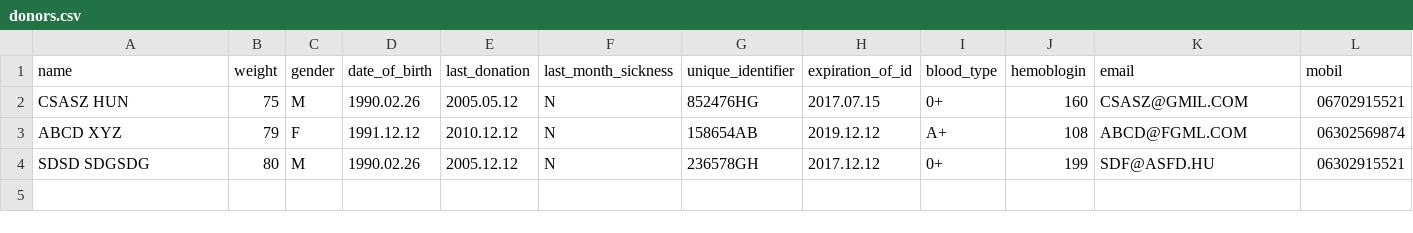
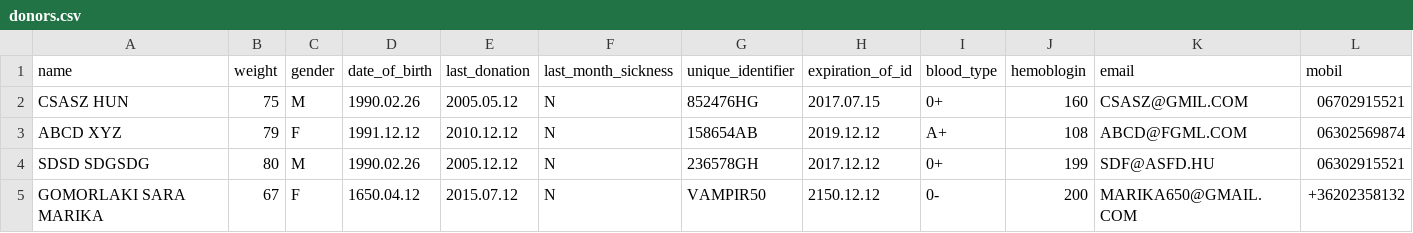
Before and after one commit to AndrasKesik/Python_BloodDonorRegistration, a CSV file: Data/donors.csv, drawn as a sheet.

Commit message:
refactor main: creating donor manager and event manager

```diff
--- a/Data/donors.csv
+++ b/Data/donors.csv
@@ -4 +4,2 @@ ABCD XYZ,79,F,1991.12.12,2010.12.12,N,158654AB,2019.12.12,A+,108,ABCD@FGML.COM,0
 SDSD SDGSDG,80,M,1990.02.26,2005.12.12,N,236578GH,2017.12.12,0+,199,SDF@ASFD.HU,06302915521
+GOMORLAKI SARA MARIKA,67,F,1650.04.12,2015.07.12,N,VAMPIR50,2150.12.12,0-,200,MARIKA650@GMAIL.COM,+36202358132
```
Also changed, not shown: Data/donations.csv, 3 other files.
